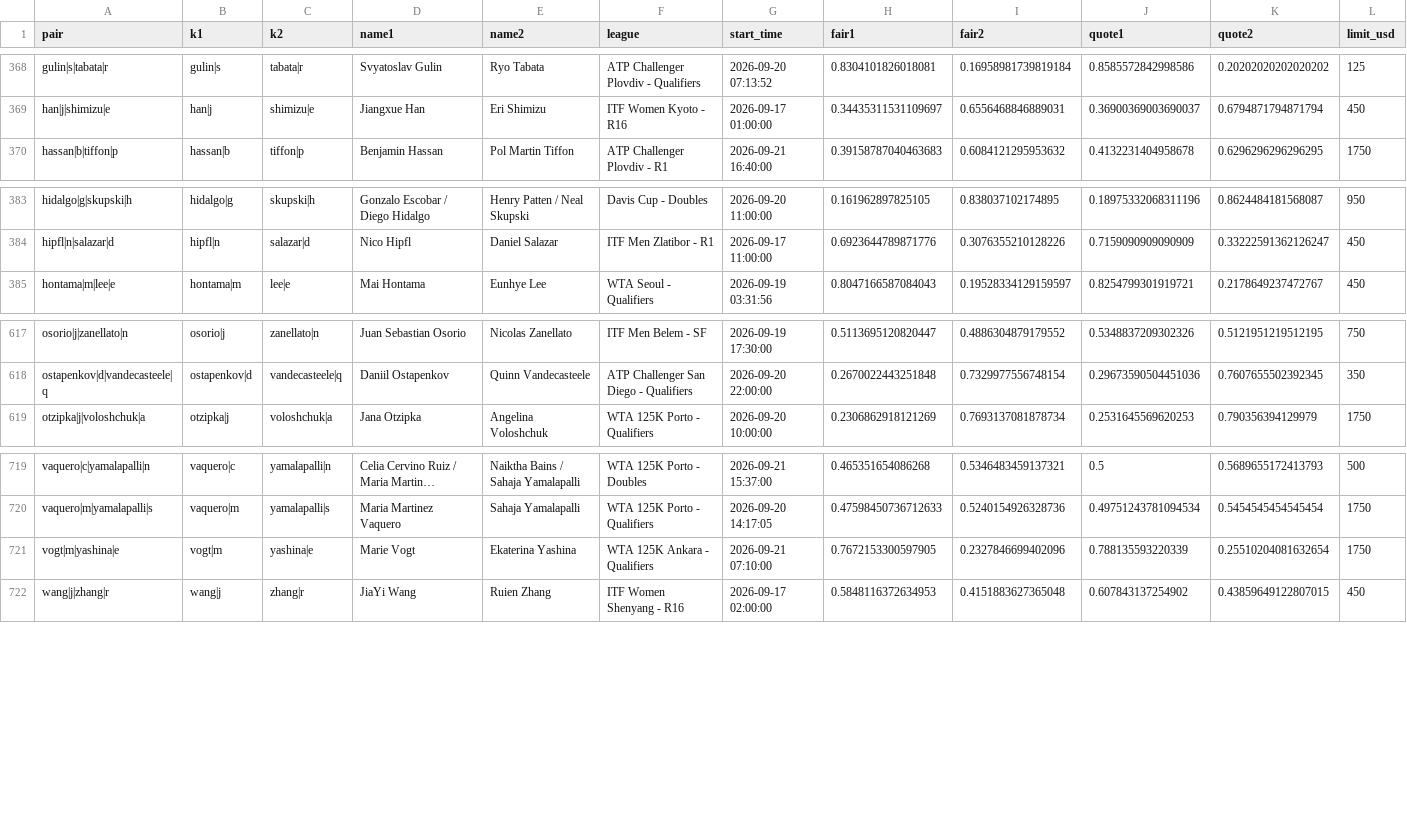
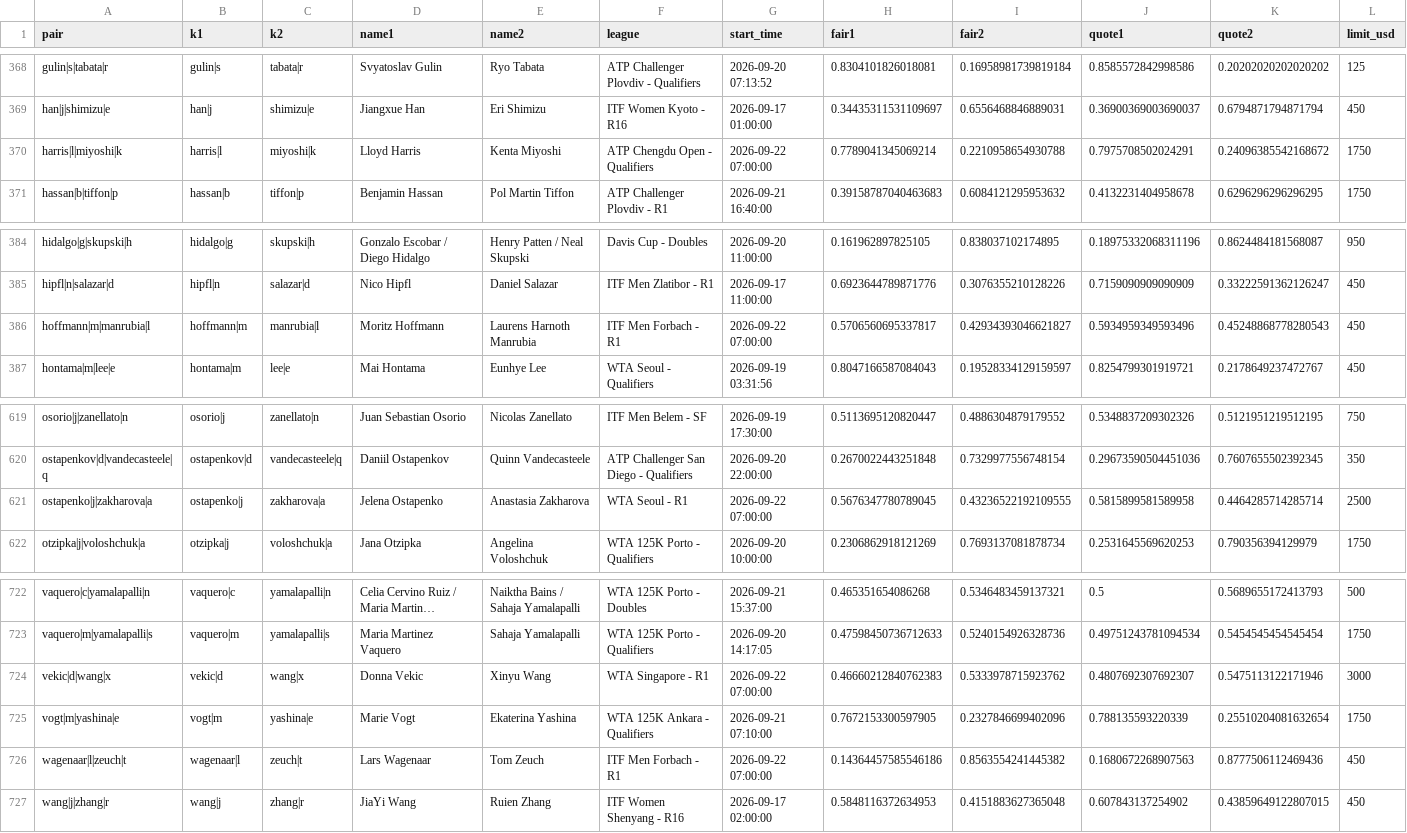
Before and after one commit to Teemotaij/pinnacle-board, a CSV file: board/archive/pin_close_2026-09.csv, drawn as a sheet; only a part is shown, gaps mark what is left out; long unchanged cells end in …; rows hold the shown columns only; the diff names each change by its address in the sheet, - before the commit and + after, or states it on an @@ line.

Commit message:
board 2026-09-24T07:07Z

```diff
--- a/board/archive/pin_close_2026-09.csv
+++ b/board/archive/pin_close_2026-09.csv
+row 370: harris|l|miyoshi|k | harris|l | miyoshi|k | Lloyd Harris | Kenta Miyoshi | ATP Chengdu Open - Qualifiers | 2026-09-22 07:00:00 | 0.7789041345069214 | 0.2210958654930788 | 0.7975708502024291 | 0.24096385542168672 | 1750
+row 386: hoffmann|m|manrubia|l | hoffmann|m | manrubia|l | Moritz Hoffmann | Laurens Harnoth Manrubia | ITF Men Forbach - R1 | 2026-09-22 07:00:00 | 0.5706560695337817 | 0.42934393046621827 | 0.5934959349593496 | 0.45248868778280543 | 450
+row 621: ostapenko|j|zakharova|a | ostapenko|j | zakharova|a | Jelena Ostapenko | Anastasia Zakharova | WTA Seoul - R1 | 2026-09-22 07:00:00 | 0.5676347780789045 | 0.43236522192109555 | 0.5815899581589958 | 0.4464285714285714 | 2500
+row 724: vekic|d|wang|x | vekic|d | wang|x | Donna Vekic | Xinyu Wang | WTA Singapore - R1 | 2026-09-22 07:00:00 | 0.46660212840762383 | 0.5333978715923762 | 0.4807692307692307 | 0.5475113122171946 | 3000
+row 726: wagenaar|l|zeuch|t | wagenaar|l | zeuch|t | Lars Wagenaar | Tom Zeuch | ITF Men Forbach - R1 | 2026-09-22 07:00:00 | 0.14364457585546186 | 0.8563554241445382 | 0.1680672268907563 | 0.8777506112469436 | 450
```
Also changed, not shown: board/pin_close.csv, board/pin_open.csv, 1 other file.
